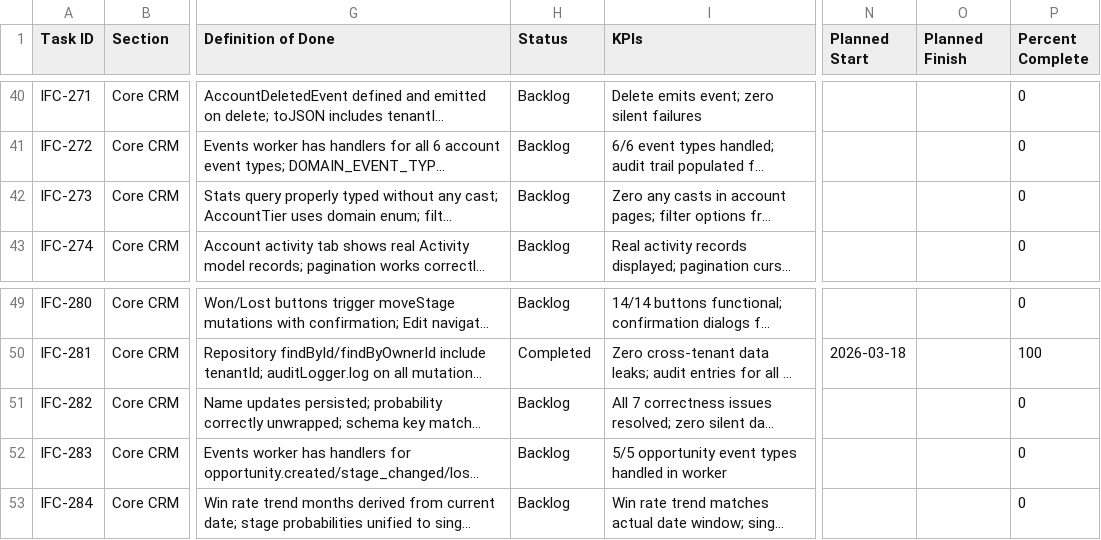
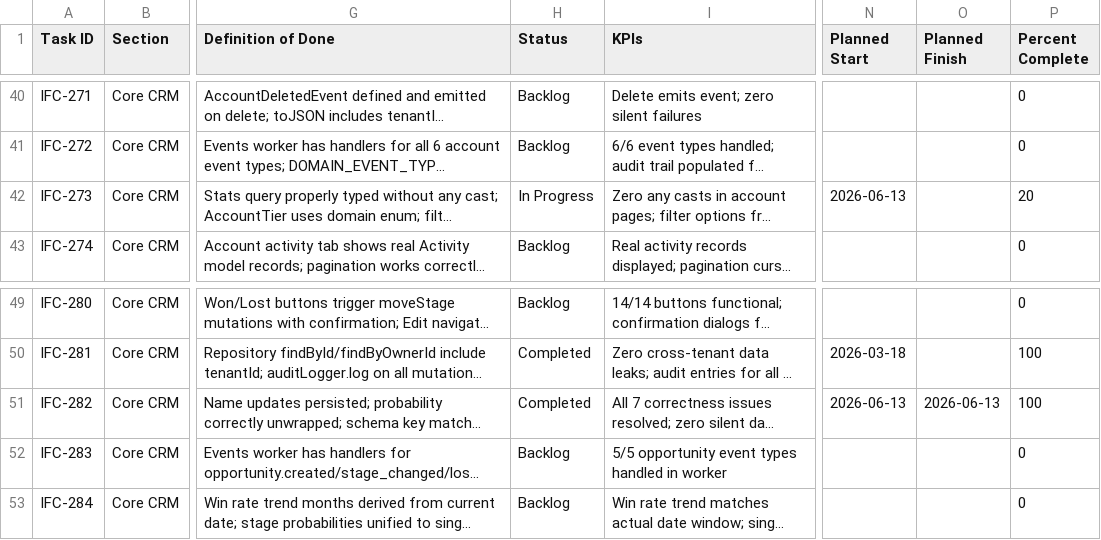
Before and after one commit to talyssonoliver/IntelliFlow-CRM, a CSV file: apps/project-tracker/docs/metrics/_global/Sprint_plan_H.csv, drawn as a sheet; only a part is shown, gaps mark what is left out; long unchanged cells end in …; the diff names each change by its address in the sheet, - before the commit and + after, or states it on an @@ line.

```diff
--- a/apps/project-tracker/docs/metrics/_global/Sprint_plan_H.csv
+++ b/apps/project-tracker/docs/metrics/_global/Sprint_plan_H.csv
-H42 (Status): Backlog
+H42 (Status): In Progress
-N42 (Planned Start): (empty)
+N42 (Planned Start): 2026-06-13
-P42 (Percent Complete): 0
+P42 (Percent Complete): 20
-H51 (Status): Backlog
+H51 (Status): Completed
-N51 (Planned Start): (empty)
+N51 (Planned Start): 2026-06-13
-O51 (Planned Finish): (empty)
+O51 (Planned Finish): 2026-06-13
-P51 (Percent Complete): 0
+P51 (Percent Complete): 100
```
Also changed, not shown: apps/project-tracker/docs/metrics/_global/Sprint_plan.csv, 19 other files.
